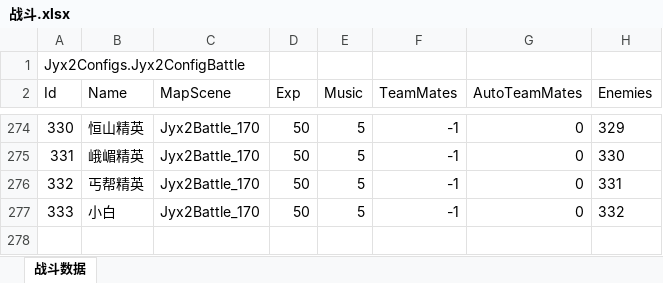
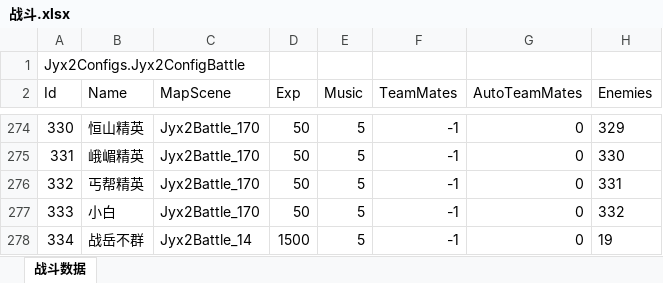
Before and after one commit to citydream163/jynew, an Excel workbook: jyx2/Assets/Mods/PLUS/Configs/战斗.xlsx, sheet 战斗数据, drawn as a sheet; only a part is shown, gaps mark what is left out; values as stored, in another font and other column widths than the file's, no borders; the diff names each change by its address in the sheet, - before the commit and + after, or states it on an @@ line.

```diff
--- a/jyx2/Assets/Mods/PLUS/Configs/战斗.xlsx (sheet 战斗数据)
+++ b/jyx2/Assets/Mods/PLUS/Configs/战斗.xlsx (sheet 战斗数据)
+row 278: 334 | 战岳不群 | Jyx2Battle_14 | 1500 | 5 | -1 | 0 | 19
```
Also changed, not shown: jyx2/Assets/Mods/PLUS/Configs/人物.xlsx, jyx2/Assets/Mods/PLUS/Configs/游戏设置.xlsx, 23 other files.
